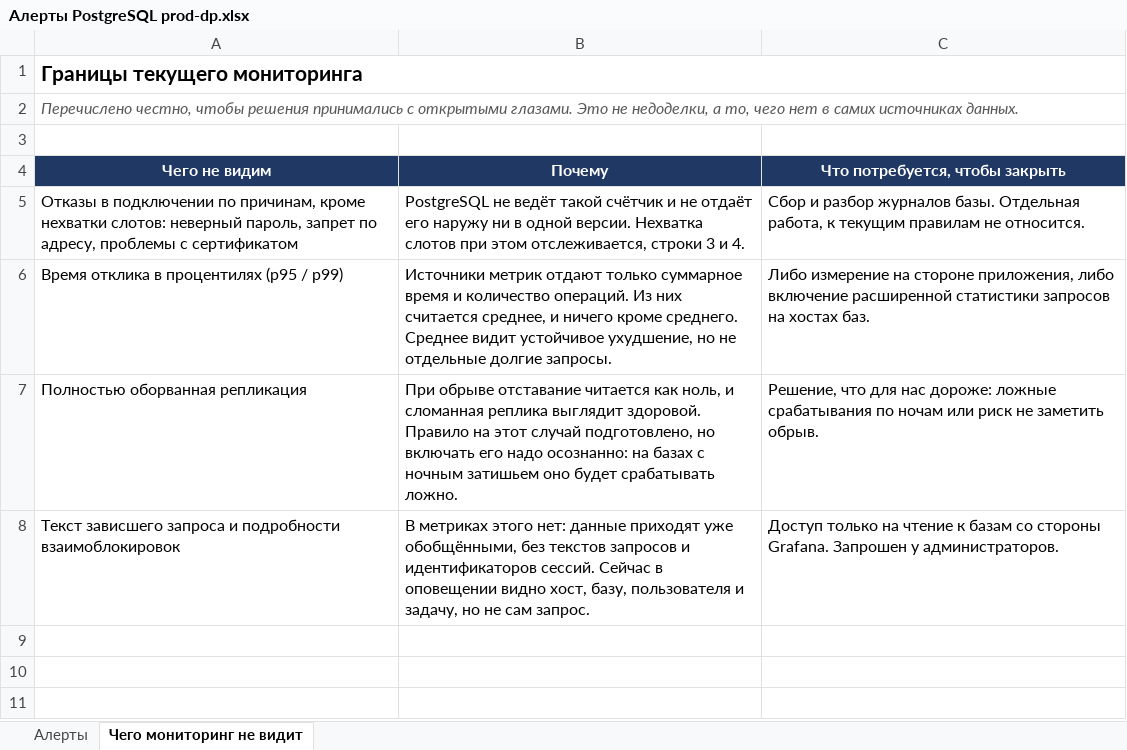
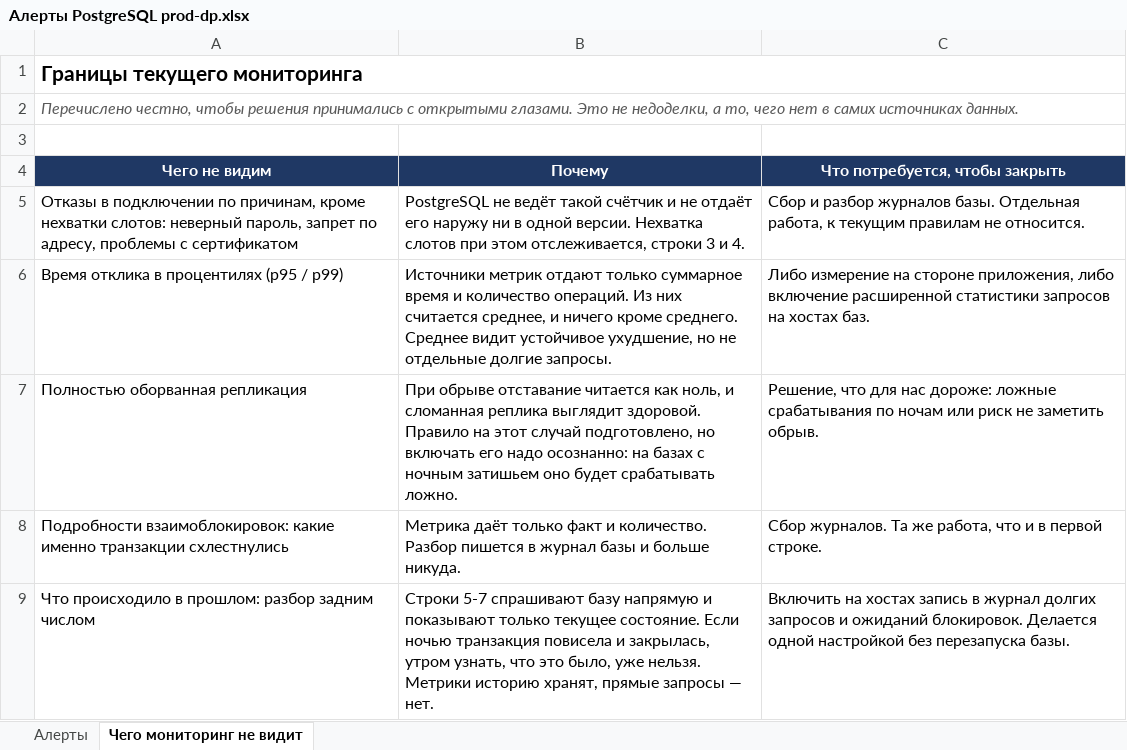
Before and after one commit to Fireblade99/Fireblade99, an Excel workbook: docs/Алерты PostgreSQL prod-dp.xlsx, sheet Чего мониторинг не видит, drawn as a sheet; values as stored, in another font and other column widths than the file's, no borders; removed rows and columns are numbered as before the commit, all else as after; the diff names each change by its address in the sheet, - before the commit and + after, or states it on an @@ line.

```diff
--- a/docs/Алерты PostgreSQL prod-dp.xlsx (sheet Чего мониторинг не видит)
+++ b/docs/Алерты PostgreSQL prod-dp.xlsx (sheet Чего мониторинг не видит)
-row 8: Текст зависшего запроса и подробности взаимоблокировок | В метриках этого нет: данные приходят уже обобщёнными, без текстов запросов и идентификаторов сессий. Сейчас в оповещении видно хост, базу, пользователя и задачу, но не сам запрос. | Доступ только на чтение к базам со стороны Grafana. Запрошен у администраторов.
+row 8: Подробности взаимоблокировок: какие именно транзакции схлестнулись | Метрика даёт только факт и количество. Разбор пишется в журнал базы и больше никуда. | Сбор журналов. Та же работа, что и в первой строке.
+row 9: Что происходило в прошлом: разбор задним числом | Строки 5-7 спрашивают базу напрямую и показывают только текущее состояние. Если ночью транзакция повисела и закрылась, утром узнать, что это было, уже нельзя. Метрики историю хранят, прямые запросы — нет. | Включить на хостах запись в журнал долгих запросов и ожиданий блокировок. Делается одной настройкой без перезапуска базы.
```
Also changed, not shown: sheet Алерты, 1 other file.
